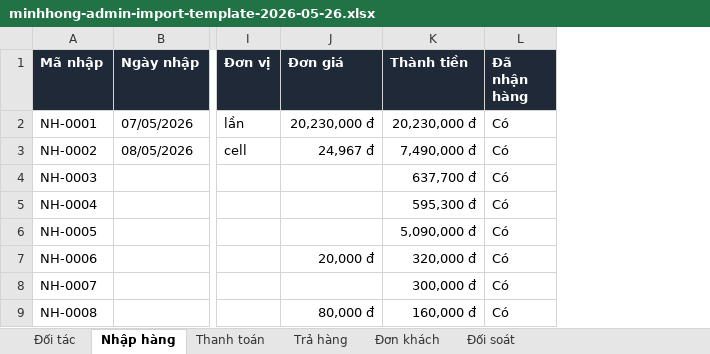
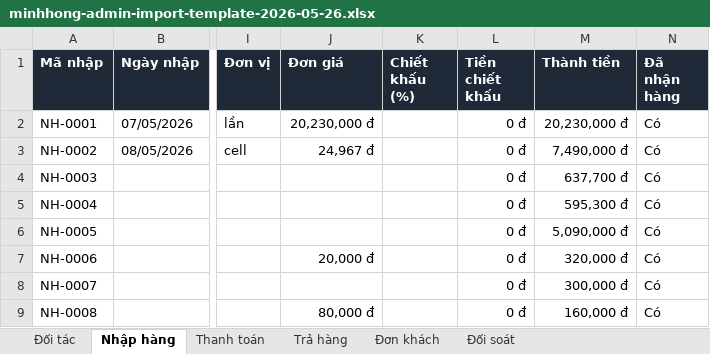
Before and after one commit to goluflqh/MIST_25-2-1_season_2_Le_QuangHuy_PLFWWBD, an Excel workbook: operations/minhhong-admin-import-template-2026-05-26.xlsx, sheet Nhập hàng, drawn as a sheet; only a part is shown, gaps mark what is left out; values as stored, in another font and other column widths than the file's, no borders; the diff names each change by its address in the sheet, - before the commit and + after, or states it on an @@ line.

Commit message:
feat: secure partner discounts and login fallback
Add optional purchase discounts across UI, API, Prisma, workbook and Google Sheet flows while preserving source_id conflict checks. Fix native login POST handling and strict Excel percentage parsing, including the regressions found during final review.

```diff
--- a/operations/minhhong-admin-import-template-2026-05-26.xlsx (sheet Nhập hàng)
+++ b/operations/minhhong-admin-import-template-2026-05-26.xlsx (sheet Nhập hàng)
+column K (Chiết khấu (%)), empty
+column L (Tiền chiết khấu), rows 2-9: all 0 đ
```
Also changed, not shown: 27 other files.
